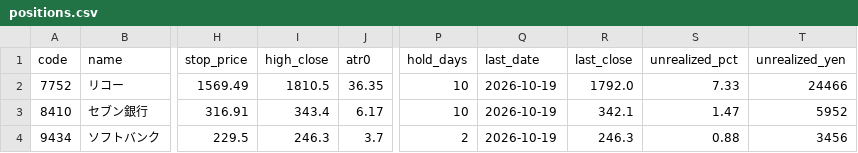
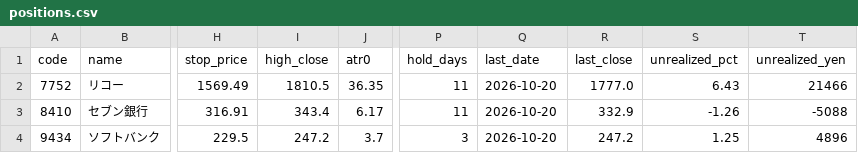
Before and after one commit to hiratora/stock-analysis, a CSV file: paper/positions.csv, drawn as a sheet; only a part is shown, gaps mark what is left out; the diff names each change by its address in the sheet, - before the commit and + after, or states it on an @@ line.

```diff
--- a/paper/positions.csv
+++ b/paper/positions.csv
-P2:P3 (hold_days): 10
+P2:P3 (hold_days): 11
-Q2:Q4 (last_date): 2026-10-19
+Q2:Q4 (last_date): 2026-10-20
-R2 (last_close): 1792.0
+R2 (last_close): 1777.0
-S2 (unrealized_pct): 7.33
+S2 (unrealized_pct): 6.43
-T2 (unrealized_yen): 24466
+T2 (unrealized_yen): 21466
-R3 (last_close): 342.1
+R3 (last_close): 332.9
-S3 (unrealized_pct): 1.47
+S3 (unrealized_pct): -1.26
-T3 (unrealized_yen): 5952
+T3 (unrealized_yen): -5088
-I4 (high_close): 246.3
+I4 (high_close): 247.2
-P4 (hold_days): 2
+P4 (hold_days): 3
-R4 (last_close): 246.3
+R4 (last_close): 247.2
-S4 (unrealized_pct): 0.88
+S4 (unrealized_pct): 1.25
-T4 (unrealized_yen): 3456
+T4 (unrealized_yen): 4896
```
Also changed, not shown: outputs/latest/basic_screen.csv, paper/equity.csv, 15 other files.
